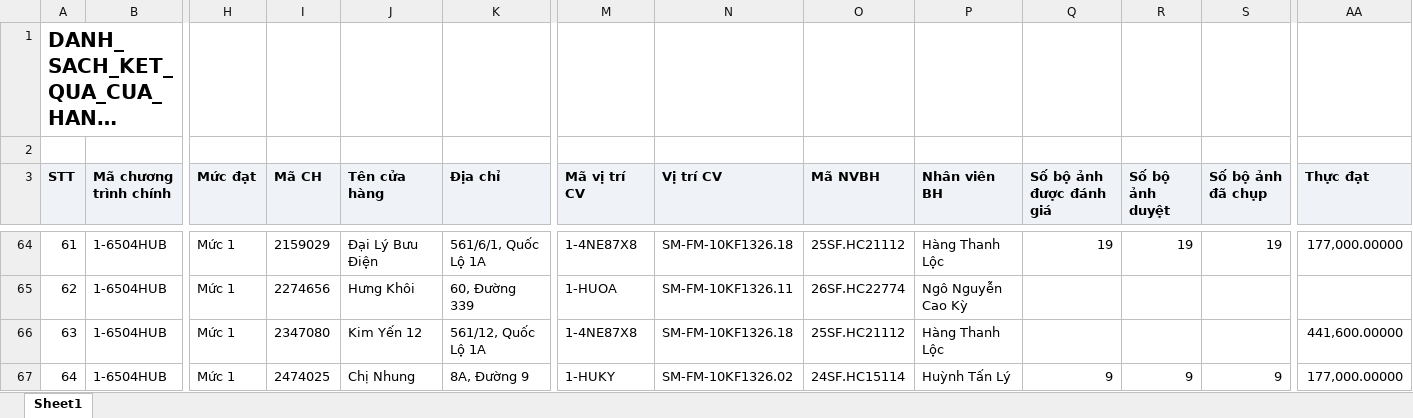
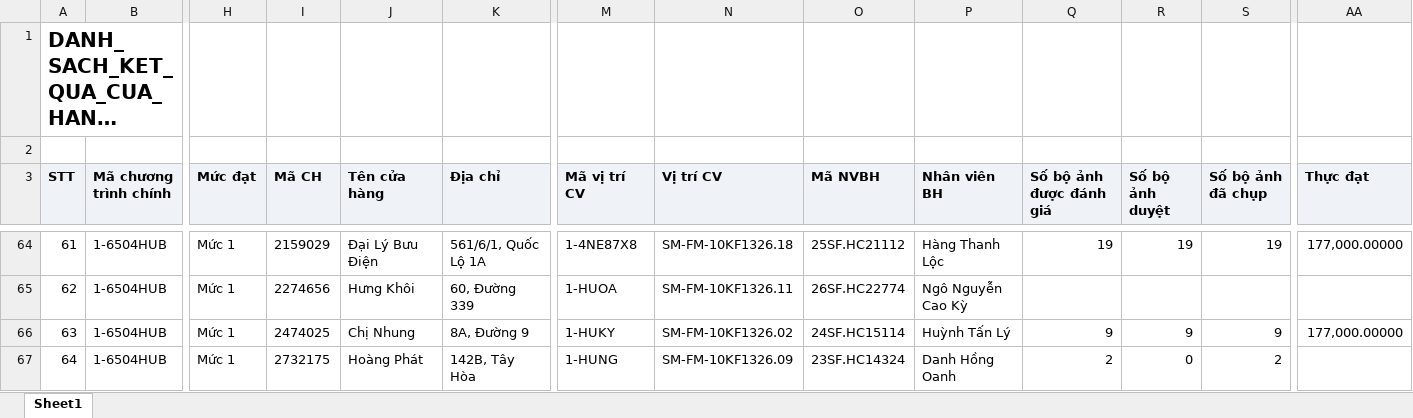
Before and after one commit to tantt2026-test/Test, an Excel workbook: data/Thang11/DANH_SACH_KET_QUA_CUA_HANG_THAM_GIA_CHUONG_TRINH.xlsx, sheet Sheet1, drawn as a sheet; only a part is shown, gaps mark what is left out; long unchanged cells end in …; values as stored, in another font and other column widths than the file's, no borders; the diff covers the shown part only; the diff names each change by its address in the sheet, - before the commit and + after, or states it on an @@ line.

```diff
--- a/data/Thang11/DANH_SACH_KET_QUA_CUA_HANG_THAM_GIA_CHUONG_TRINH.xlsx (sheet Sheet1)
+++ b/data/Thang11/DANH_SACH_KET_QUA_CUA_HANG_THAM_GIA_CHUONG_TRINH.xlsx (sheet Sheet1)
-I66 (Mã CH): 2347080
+I66 (Mã CH): 2474025
-J66 (Tên cửa hàng): Kim Yến 12
+J66 (Tên cửa hàng): Chị Nhung
-K66 (Địa chỉ): 561/12, Quốc Lộ 1A
+K66 (Địa chỉ): 8A, Đường 9
-M66 (Mã vị trí CV): 1-4NE87X8
+M66 (Mã vị trí CV): 1-HUKY
-N66 (Vị trí CV): SM-FM-10KF1326.18
+N66 (Vị trí CV): SM-FM-10KF1326.02
-O66 (Mã NVBH): 25SF.HC21112
+O66 (Mã NVBH): 24SF.HC15114
-P66 (Nhân viên BH): Hàng Thanh Lộc
+P66 (Nhân viên BH): Huỳnh Tấn Lý
-Q66 (Số bộ ảnh được đánh giá): (empty)
+Q66 (Số bộ ảnh được đánh giá): 9
-R66 (Số bộ ảnh duyệt): (empty)
+R66 (Số bộ ảnh duyệt): 9
-S66 (Số bộ ảnh đã chụp): (empty)
+S66 (Số bộ ảnh đã chụp): 9
-AA66 (Thực đạt): 441,600.00000
+AA66 (Thực đạt): 177,000.00000
-I67 (Mã CH): 2474025
+I67 (Mã CH): 2732175
-J67 (Tên cửa hàng): Chị Nhung
+J67 (Tên cửa hàng): Hoàng Phát
-K67 (Địa chỉ): 8A, Đường 9
+K67 (Địa chỉ): 142B, Tây Hòa
-M67 (Mã vị trí CV): 1-HUKY
+M67 (Mã vị trí CV): 1-HUNG
-N67 (Vị trí CV): SM-FM-10KF1326.02
+N67 (Vị trí CV): SM-FM-10KF1326.09
-O67 (Mã NVBH): 24SF.HC15114
+O67 (Mã NVBH): 23SF.HC14324
-P67 (Nhân viên BH): Huỳnh Tấn Lý
+P67 (Nhân viên BH): Danh Hồng Oanh
-Q67 (Số bộ ảnh được đánh giá): 9
+Q67 (Số bộ ảnh được đánh giá): 2
-R67 (Số bộ ảnh duyệt): 9
+R67 (Số bộ ảnh duyệt): 0
-S67 (Số bộ ảnh đã chụp): 9
+S67 (Số bộ ảnh đã chụp): 2
-AA67 (Thực đạt): 177,000.00000
+AA67 (Thực đạt): (empty)
```
Also changed, not shown: 863 edited cells elsewhere in this sheet, data/Thang11/DanhSachChiTietDonHang (1).xlsx, data/Thang11/DanhSachLichViengTham.xlsx, 3 other files.
